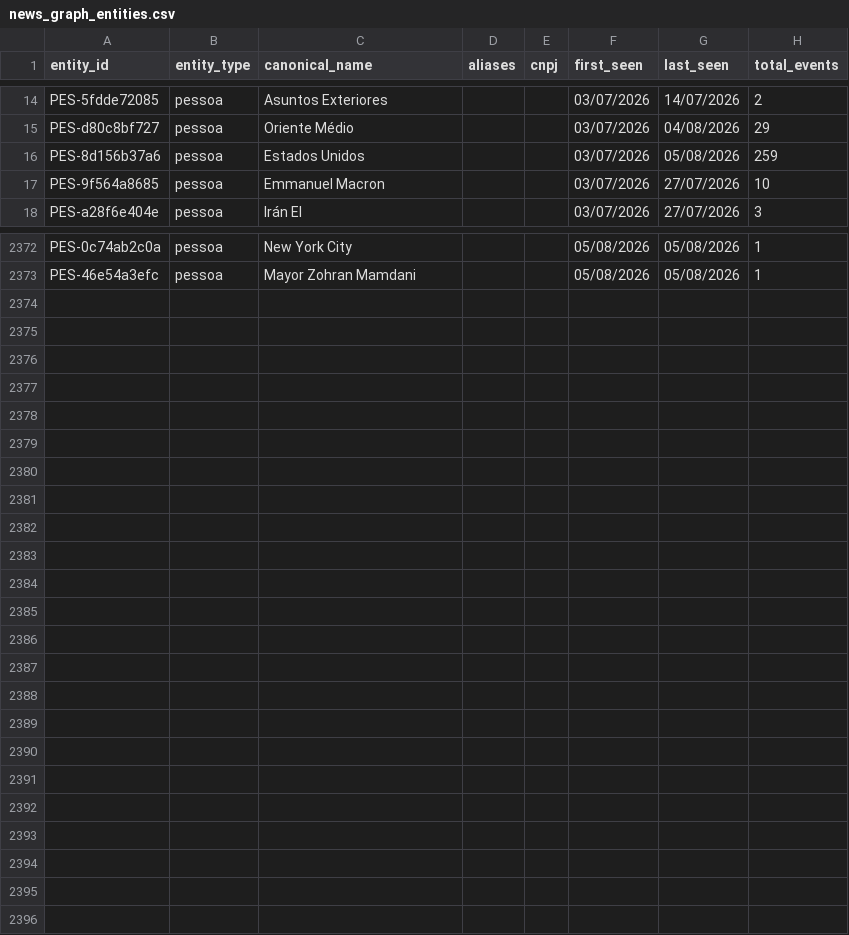
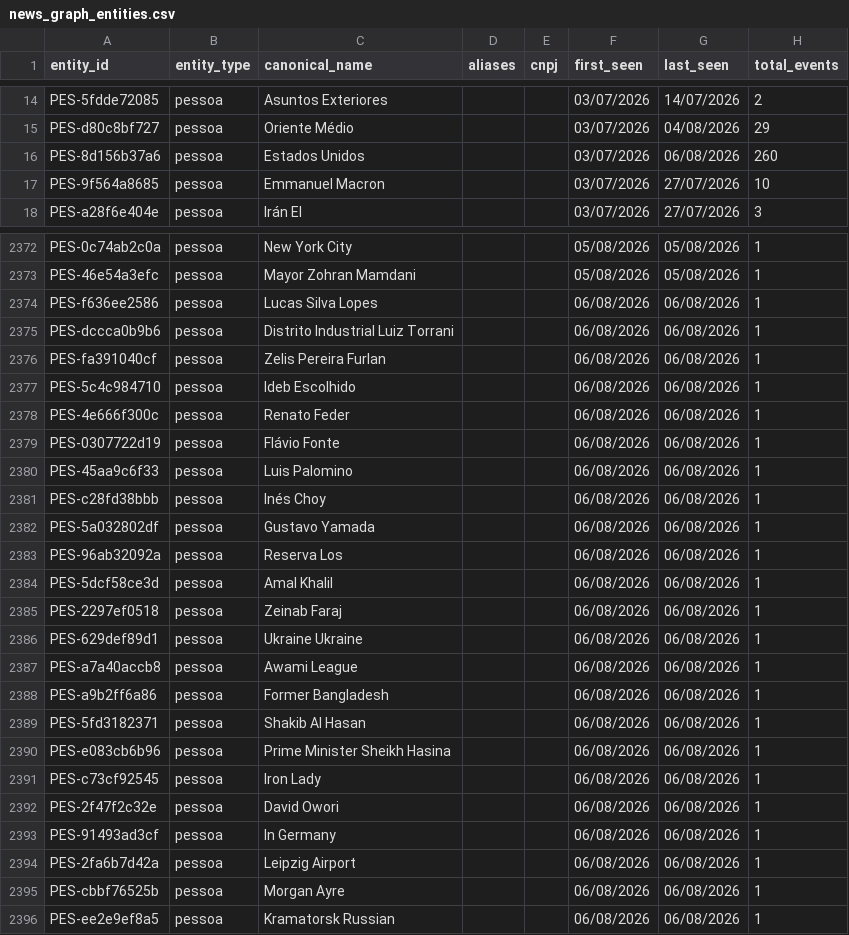
Before and after one commit to GuilhermeACRusso/monitor-de-not-cias, a CSV file: news_graph_entities.csv, drawn as a sheet; only a part is shown, gaps mark what is left out; the diff covers the shown part only.

```diff
--- a/news_graph_entities.csv
+++ b/news_graph_entities.csv
@@ -15,3 +15,3 @@ PES-5fdde72085,pessoa,Asuntos Exteriores,,,03/07/2026,14/07/2026,2
 PES-d80c8bf727,pessoa,Oriente Médio,,,03/07/2026,04/08/2026,29
-PES-8d156b37a6,pessoa,Estados Unidos,,,03/07/2026,05/08/2026,259
+PES-8d156b37a6,pessoa,Estados Unidos,,,03/07/2026,06/08/2026,260
 PES-9f564a8685,pessoa,Emmanuel Macron,,,03/07/2026,27/07/2026,10
@@ -2373 +2373,24 @@ PES-0c74ab2c0a,pessoa,New York City,,,05/08/2026,05/08/2026,1
 PES-46e54a3efc,pessoa,Mayor Zohran Mamdani,,,05/08/2026,05/08/2026,1
+PES-f636ee2586,pessoa,Lucas Silva Lopes,,,06/08/2026,06/08/2026,1
+PES-dccca0b9b6,pessoa,Distrito Industrial Luiz Torrani,,,06/08/2026,06/08/2026,1
+PES-fa391040cf,pessoa,Zelis Pereira Furlan,,,06/08/2026,06/08/2026,1
+PES-5c4c984710,pessoa,Ideb Escolhido,,,06/08/2026,06/08/2026,1
+PES-4e666f300c,pessoa,Renato Feder,,,06/08/2026,06/08/2026,1
+PES-0307722d19,pessoa,Flávio Fonte,,,06/08/2026,06/08/2026,1
+PES-45aa9c6f33,pessoa,Luis Palomino,,,06/08/2026,06/08/2026,1
+PES-c28fd38bbb,pessoa,Inés Choy,,,06/08/2026,06/08/2026,1
+PES-5a032802df,pessoa,Gustavo Yamada,,,06/08/2026,06/08/2026,1
+PES-96ab32092a,pessoa,Reserva Los,,,06/08/2026,06/08/2026,1
+PES-5dcf58ce3d,pessoa,Amal Khalil,,,06/08/2026,06/08/2026,1
+PES-2297ef0518,pessoa,Zeinab Faraj,,,06/08/2026,06/08/2026,1
+PES-629def89d1,pessoa,Ukraine Ukraine,,,06/08/2026,06/08/2026,1
+PES-a7a40accb8,pessoa,Awami League,,,06/08/2026,06/08/2026,1
+PES-a9b2ff6a86,pessoa,Former Bangladesh,,,06/08/2026,06/08/2026,1
+PES-5fd3182371,pessoa,Shakib Al Hasan,,,06/08/2026,06/08/2026,1
+PES-e083cb6b96,pessoa,Prime Minister Sheikh Hasina,,,06/08/2026,06/08/2026,1
+PES-c73cf92545,pessoa,Iron Lady,,,06/08/2026,06/08/2026,1
+PES-2f47f2c32e,pessoa,David Owori,,,06/08/2026,06/08/2026,1
+PES-91493ad3cf,pessoa,In Germany,,,06/08/2026,06/08/2026,1
+PES-2fa6b7d42a,pessoa,Leipzig Airport,,,06/08/2026,06/08/2026,1
+PES-cbbf76525b,pessoa,Morgan Ayre,,,06/08/2026,06/08/2026,1
+PES-ee2e9ef8a5,pessoa,Kramatorsk Russian,,,06/08/2026,06/08/2026,1
```
Also changed, not shown: 60 edited cells elsewhere in this file, news_graph_events.csv, news_ledger.csv, 1 other file.
